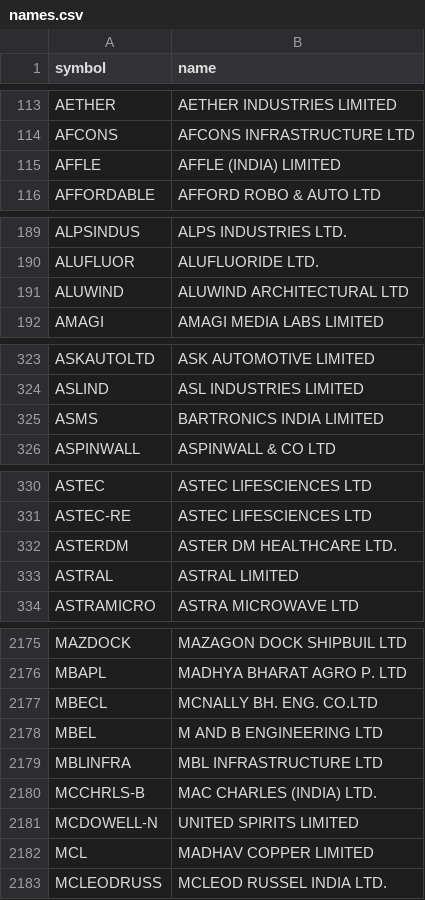
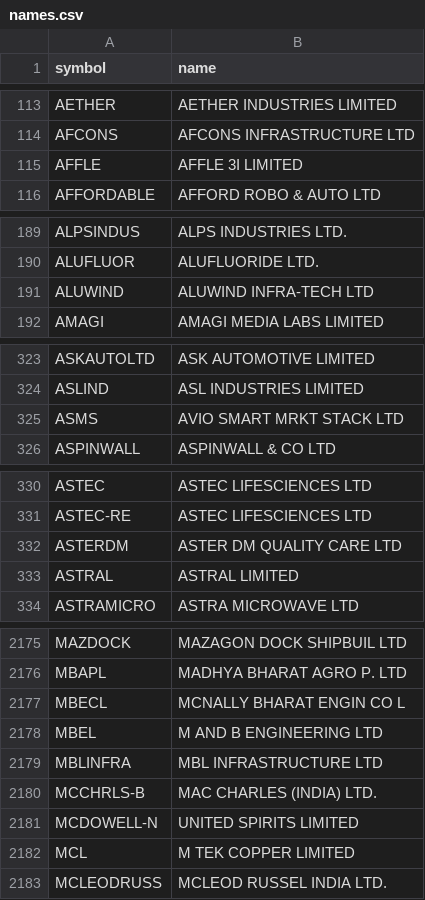
Before and after one commit to Karthb/Analytics, a CSV file: data/meta/names.csv, drawn as a sheet; only a part is shown, gaps mark what is left out; the diff covers the shown part only.

```diff
--- a/data/meta/names.csv
+++ b/data/meta/names.csv
@@ -114,3 +114,3 @@ AETHER,AETHER INDUSTRIES LIMITED
 AFCONS,AFCONS INFRASTRUCTURE LTD
-AFFLE,AFFLE (INDIA) LIMITED
+AFFLE,AFFLE 3I LIMITED
 AFFORDABLE,AFFORD ROBO & AUTO LTD
@@ -190,3 +190,3 @@ ALPSINDUS,ALPS INDUSTRIES LTD.
 ALUFLUOR,ALUFLUORIDE LTD.
-ALUWIND,ALUWIND ARCHITECTURAL LTD
+ALUWIND,ALUWIND INFRA-TECH LTD
 AMAGI,AMAGI MEDIA LABS LIMITED
@@ -324,3 +324,3 @@ ASKAUTOLTD,ASK AUTOMOTIVE LIMITED
 ASLIND,ASL INDUSTRIES LIMITED
-ASMS,BARTRONICS INDIA LIMITED
+ASMS,AVIO SMART MRKT STACK LTD
 ASPINWALL,ASPINWALL & CO LTD
@@ -331,3 +331,3 @@ ASTEC,ASTEC LIFESCIENCES LTD
 ASTEC-RE,ASTEC LIFESCIENCES LTD
-ASTERDM,ASTER DM HEALTHCARE LTD.
+ASTERDM,ASTER DM QUALITY CARE LTD
 ASTRAL,ASTRAL LIMITED
@@ -2176,3 +2176,3 @@ MAZDOCK,MAZAGON DOCK SHIPBUIL LTD
 MBAPL,MADHYA BHARAT AGRO P. LTD
-MBECL,MCNALLY BH. ENG. CO.LTD
+MBECL,MCNALLY BHARAT ENGIN CO L
 MBEL,M AND B ENGINEERING LTD
@@ -2181,3 +2181,3 @@ MCCHRLS-B,MAC CHARLES (INDIA) LTD.
 MCDOWELL-N,UNITED SPIRITS LIMITED
-MCL,MADHAV COPPER LIMITED
+MCL,M TEK COPPER LIMITED
 MCLEODRUSS,MCLEOD RUSSEL INDIA LTD.
```
Also changed, not shown: 50 edited cells elsewhere in this file, data/meta/corp_actions.csv, data/sm/participant_oi.csv, 7 other files.
